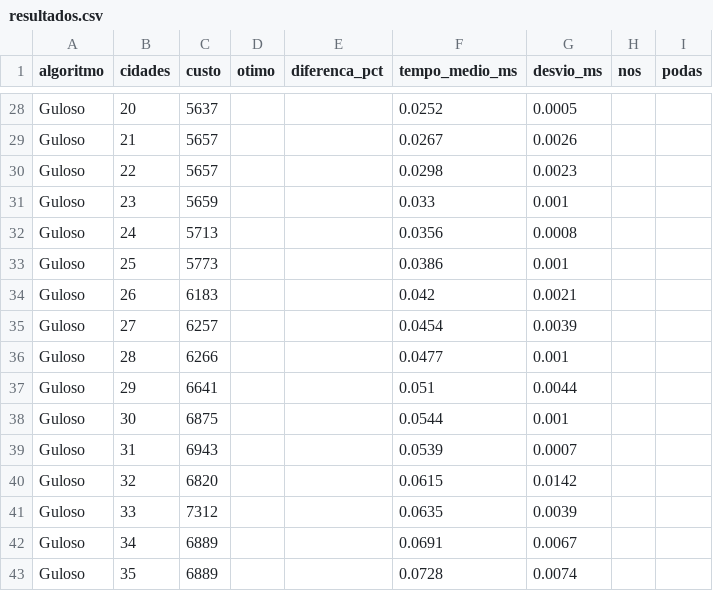
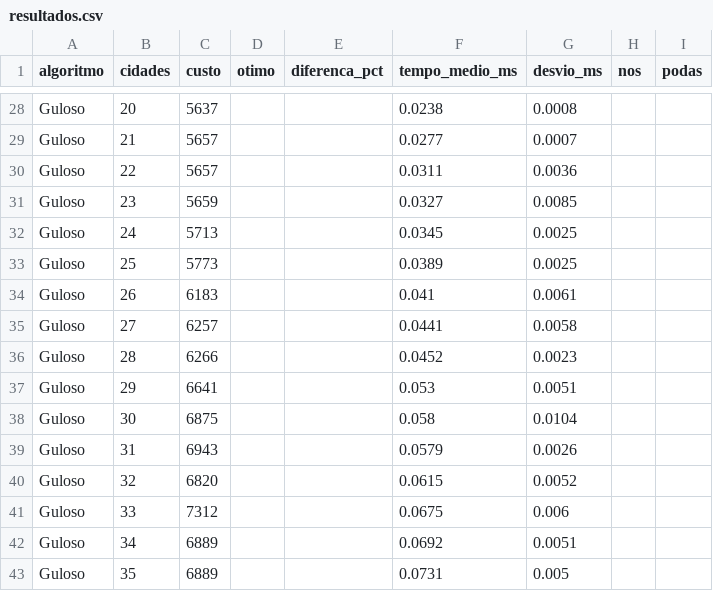
Before and after one commit to alissonwegner/traveling-salesman, a CSV file: resultados.csv, drawn as a sheet; only a part is shown, gaps mark what is left out; the diff covers the shown part only; the diff names each change by its address in the sheet, - before the commit and + after, or states it on an @@ line.

```diff
--- a/resultados.csv
+++ b/resultados.csv
-F28 (tempo_medio_ms): 0.0252
+F28 (tempo_medio_ms): 0.0238
-G28 (desvio_ms): 0.0005
+G28 (desvio_ms): 0.0008
-F29 (tempo_medio_ms): 0.0267
+F29 (tempo_medio_ms): 0.0277
-G29 (desvio_ms): 0.0026
+G29 (desvio_ms): 0.0007
-F30 (tempo_medio_ms): 0.0298
+F30 (tempo_medio_ms): 0.0311
-G30 (desvio_ms): 0.0023
+G30 (desvio_ms): 0.0036
-F31 (tempo_medio_ms): 0.033
+F31 (tempo_medio_ms): 0.0327
-G31 (desvio_ms): 0.001
+G31 (desvio_ms): 0.0085
-F32 (tempo_medio_ms): 0.0356
+F32 (tempo_medio_ms): 0.0345
-G32 (desvio_ms): 0.0008
+G32 (desvio_ms): 0.0025
-F33 (tempo_medio_ms): 0.0386
+F33 (tempo_medio_ms): 0.0389
-G33 (desvio_ms): 0.001
+G33 (desvio_ms): 0.0025
-F34 (tempo_medio_ms): 0.042
+F34 (tempo_medio_ms): 0.041
-G34 (desvio_ms): 0.0021
+G34 (desvio_ms): 0.0061
-F35 (tempo_medio_ms): 0.0454
+F35 (tempo_medio_ms): 0.0441
-G35 (desvio_ms): 0.0039
+G35 (desvio_ms): 0.0058
-F36 (tempo_medio_ms): 0.0477
+F36 (tempo_medio_ms): 0.0452
-G36 (desvio_ms): 0.001
+G36 (desvio_ms): 0.0023
-F37 (tempo_medio_ms): 0.051
+F37 (tempo_medio_ms): 0.053
-G37 (desvio_ms): 0.0044
+G37 (desvio_ms): 0.0051
-F38 (tempo_medio_ms): 0.0544
+F38 (tempo_medio_ms): 0.058
-G38 (desvio_ms): 0.001
+G38 (desvio_ms): 0.0104
-F39 (tempo_medio_ms): 0.0539
+F39 (tempo_medio_ms): 0.0579
-G39 (desvio_ms): 0.0007
+G39 (desvio_ms): 0.0026
-G40 (desvio_ms): 0.0142
+G40 (desvio_ms): 0.0052
-F41 (tempo_medio_ms): 0.0635
+F41 (tempo_medio_ms): 0.0675
-G41 (desvio_ms): 0.0039
+G41 (desvio_ms): 0.006
-F42 (tempo_medio_ms): 0.0691
+F42 (tempo_medio_ms): 0.0692
-G42 (desvio_ms): 0.0067
+G42 (desvio_ms): 0.0051
-F43 (tempo_medio_ms): 0.0728
+F43 (tempo_medio_ms): 0.0731
-G43 (desvio_ms): 0.0074
+G43 (desvio_ms): 0.005
```
Also changed, not shown: 94 edited cells elsewhere in this file, 4 other files.
